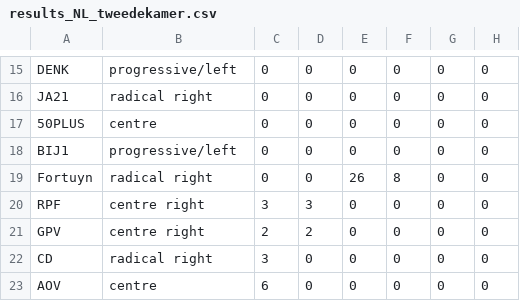
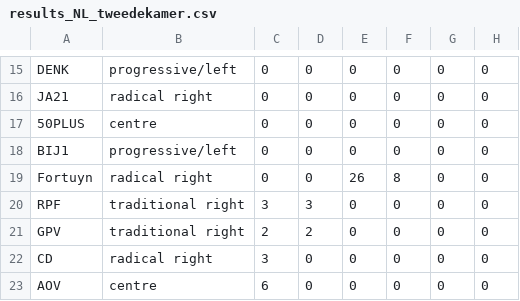
Before and after one commit to jkikstra/elections, a CSV file: results_NL_tweedekamer.csv, drawn as a sheet; only a part is shown, gaps mark what is left out; the diff names each change by its address in the sheet, - before the commit and + after, or states it on an @@ line.

Commit message:
Rename older parties classification

```diff
--- a/results_NL_tweedekamer.csv
+++ b/results_NL_tweedekamer.csv
-B20:B21: centre right
+B20:B21: traditional right
```
